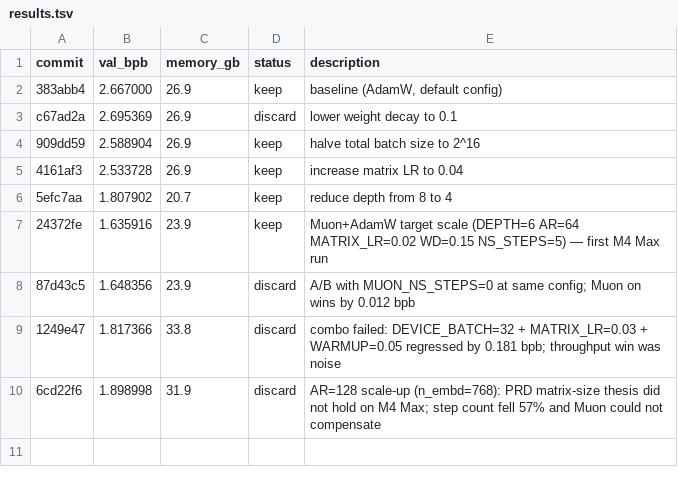
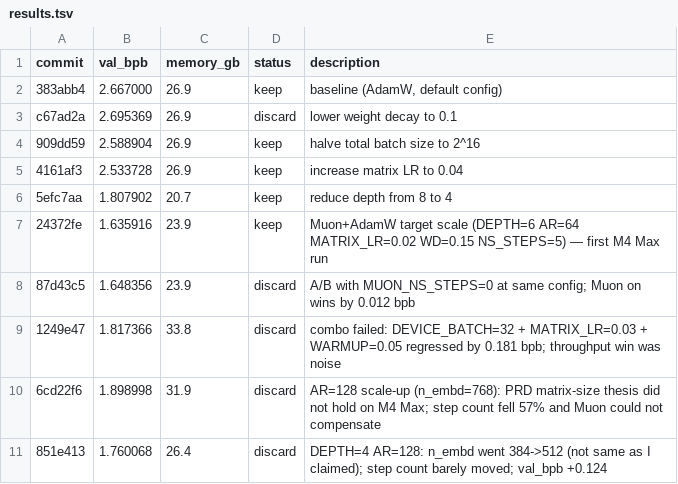
Before and after one commit to machinarii/autoresearch-mlx-muon, a TSV file: results.tsv, drawn as a sheet; the diff names each change by its address in the sheet, - before the commit and + after, or states it on an @@ line.

```diff
--- a/results.tsv
+++ b/results.tsv
+row 11: 851e413 | 1.760068 | 26.4 | discard | DEPTH=4 AR=128: n_embd went 384->512 (not same as I claimed); step count barely moved; val_bpb +0.124
```
